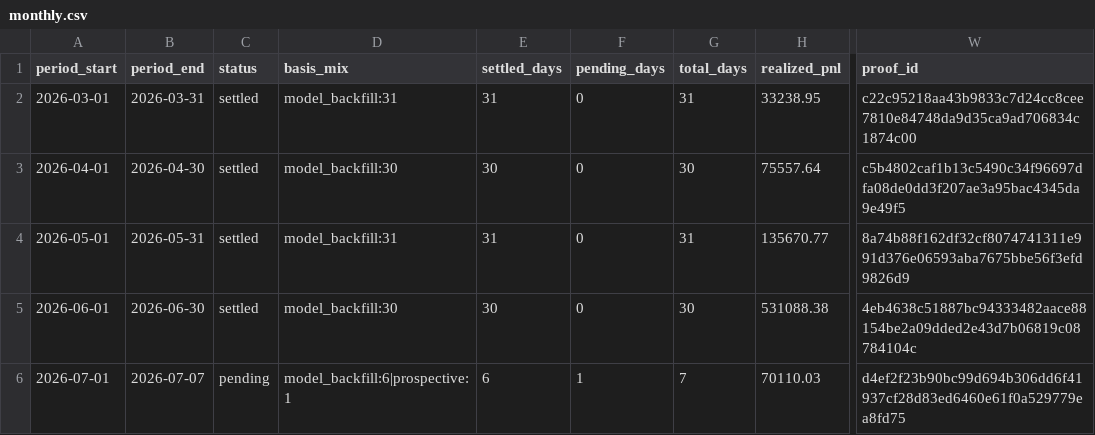
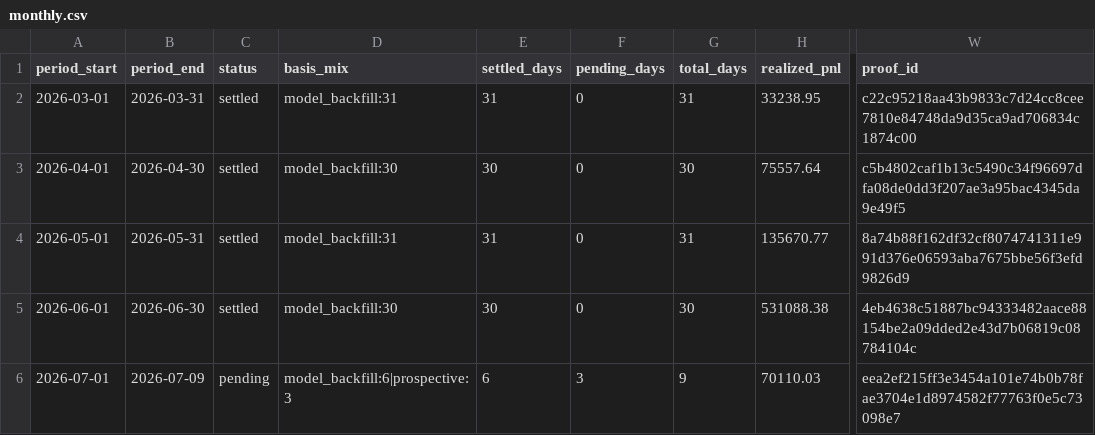
Before and after one commit to jameskim247/ptp-track-record, a CSV file: data/monthly.csv, drawn as a sheet; only a part is shown, gaps mark what is left out; the diff names each change by its address in the sheet, - before the commit and + after, or states it on an @@ line.

```diff
--- a/data/monthly.csv
+++ b/data/monthly.csv
-B6 (period_end): 2026-07-07
+B6 (period_end): 2026-07-09
-D6 (basis_mix): model_backfill:6|prospective:1
+D6 (basis_mix): model_backfill:6|prospective:3
-F6 (pending_days): 1
+F6 (pending_days): 3
-G6 (total_days): 7
+G6 (total_days): 9
-W6 (proof_id): d4ef2f23b90bc99d694b306dd6f41937cf28d83ed6460e61f0a529779ea8fd75
+W6 (proof_id): eea2ef215ff3e3454a101e74b0b78fae3704e1d8974582f77763f0e5c73098e7
```
Also changed, not shown: data/daily.csv, data/summary.csv, 5 other files.
